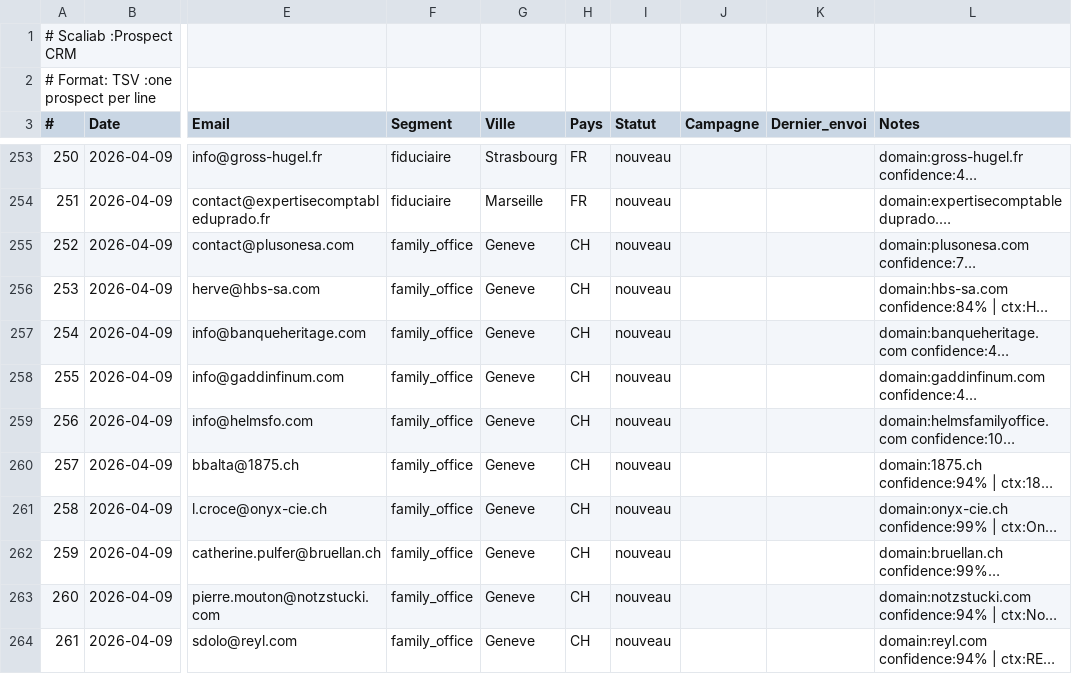
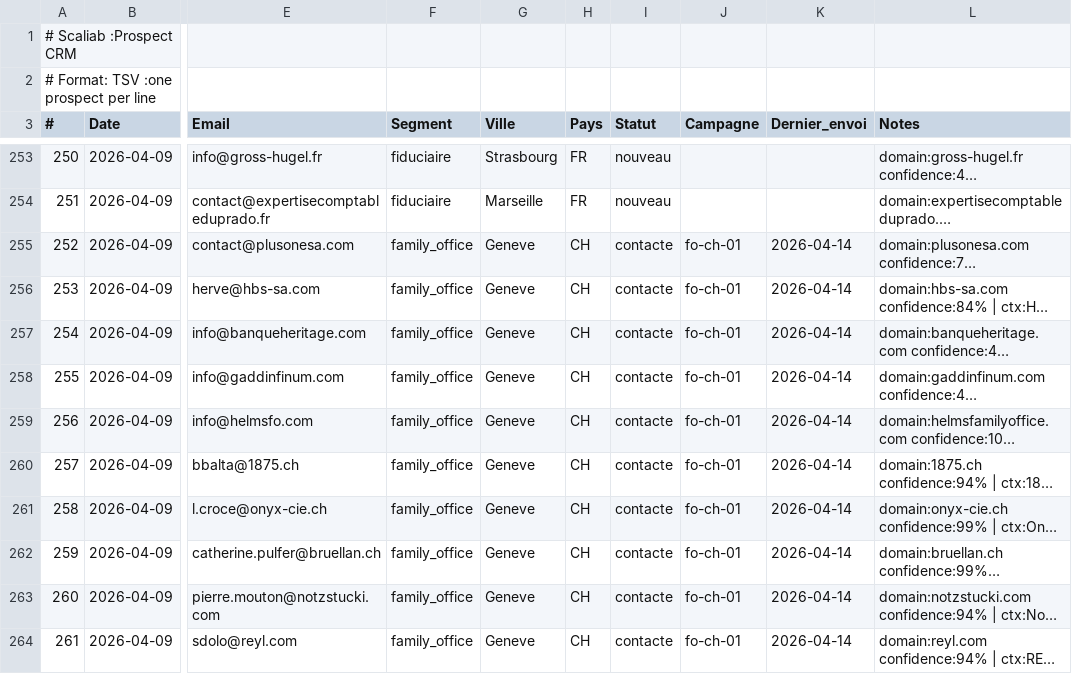
Before and after one commit to vandervan0001/career-ops, a TSV file: data/prospects.tsv, drawn as a sheet; only a part is shown, gaps mark what is left out; long unchanged cells end in …; the diff covers the shown part only; the diff names each change by its address in the sheet, - before the commit and + after, or states it on an @@ line.

```diff
--- a/data/prospects.tsv
+++ b/data/prospects.tsv
-I255:I264 (Statut): nouveau
+I255:I264 (Statut): contacte
-J255:J264 (Campagne): (empty)
+J255:J264 (Campagne): fo-ch-01
-K255:K264 (Dernier_envoi): (empty)
+K255:K264 (Dernier_envoi): 2026-04-14
```
Also changed, not shown: 82 edited cells elsewhere in this file, 1 other file.
